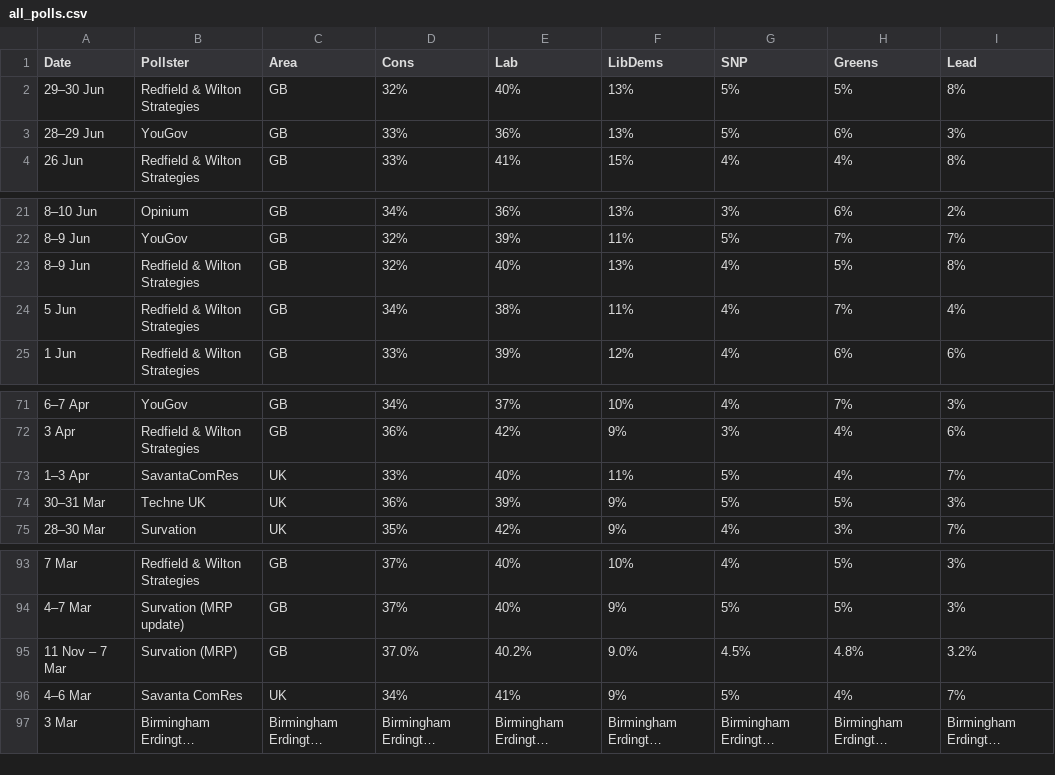
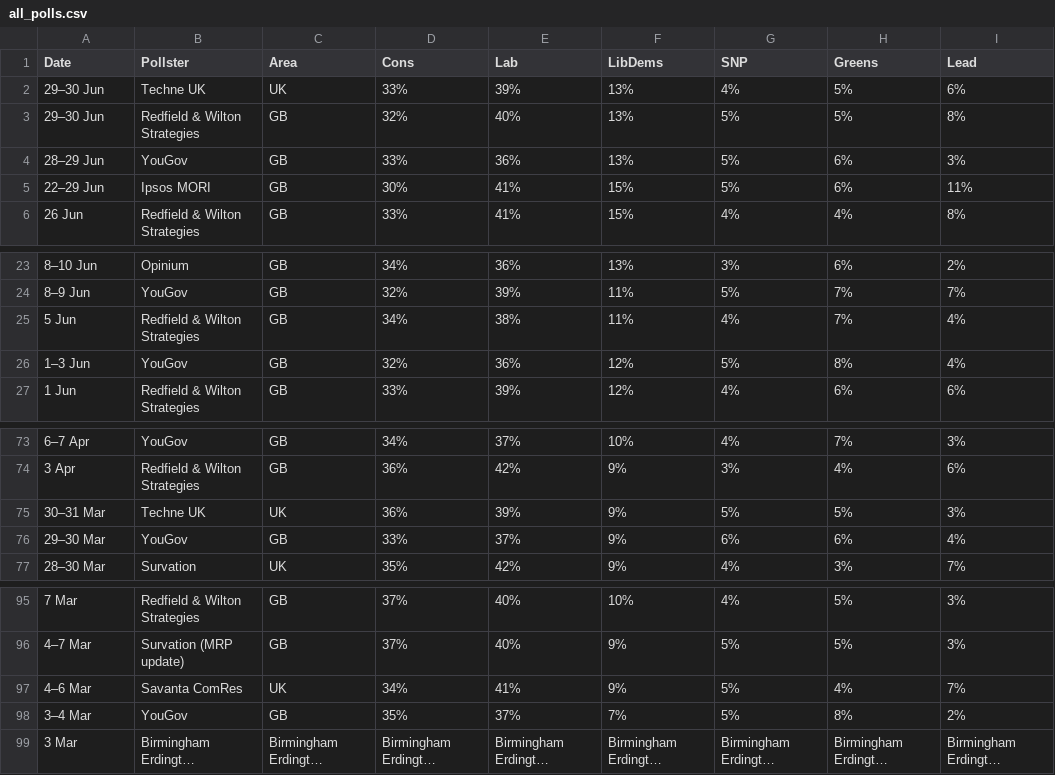
Before and after one commit to jamesstats/United-Kingdom-Opinion-Polls, a CSV file: all_polls.csv, drawn as a sheet; only a part is shown, gaps mark what is left out; long unchanged cells end in …; removed rows and columns are numbered as before the commit, all else as after; the diff names each change by its address in the sheet, - before the commit and + after, or states it on an @@ line.

```diff
--- a/all_polls.csv
+++ b/all_polls.csv
+row 2: 29–30 Jun | Techne UK | UK | 33% | 39% | 13% | 4% | 5% | 6%
+row 5: 22–29 Jun | Ipsos MORI | GB | 30% | 41% | 15% | 5% | 6% | 11%
-row 23: 8–9 Jun | Redfield & Wilton Strategies | GB | 32% | 40% | 13% | 4% | 5% | 8%
+row 26: 1–3 Jun | YouGov | GB | 32% | 36% | 12% | 5% | 8% | 4%
-row 73: 1–3 Apr | SavantaComRes | UK | 33% | 40% | 11% | 5% | 4% | 7%
+row 76: 29–30 Mar | YouGov | GB | 33% | 37% | 9% | 6% | 6% | 4%
-row 95: 11 Nov – 7 Mar | Survation (MRP) | GB | 37.0% | 40.2% | 9.0% | 4.5% | 4.8% | 3.2%
+row 98: 3–4 Mar | YouGov | GB | 35% | 37% | 7% | 5% | 8% | 2%
```
